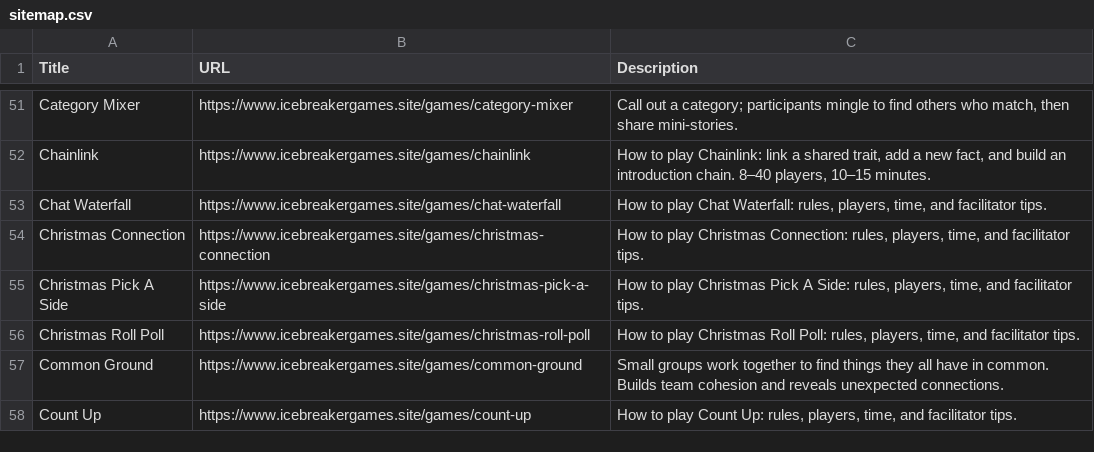
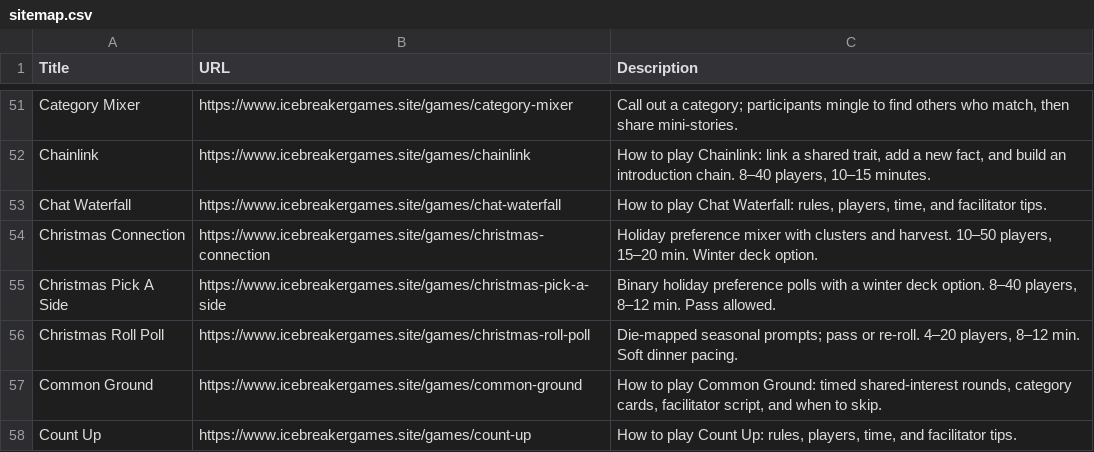
Before and after one commit to jiangxianglin/ice-breaker-games, a CSV file: sitemap.csv, drawn as a sheet; only a part is shown, gaps mark what is left out; the diff covers the shown part only.

```diff
--- a/sitemap.csv
+++ b/sitemap.csv
@@ -53,6 +53,6 @@ Chainlink,https://www.icebreakergames.site/games/chainlink,"How to play Chainlin
 Chat Waterfall,https://www.icebreakergames.site/games/chat-waterfall,"How to play Chat Waterfall: rules, players, time, and facilitator tips."
-Christmas Connection,https://www.icebreakergames.site/games/christmas-connection,"How to play Christmas Connection: rules, players, time, and facilitator tips."
-Christmas Pick A Side,https://www.icebreakergames.site/games/christmas-pick-a-side,"How to play Christmas Pick A Side: rules, players, time, and facilitator tips."
-Christmas Roll Poll,https://www.icebreakergames.site/games/christmas-roll-poll,"How to play Christmas Roll Poll: rules, players, time, and facilitator tips."
-Common Ground,https://www.icebreakergames.site/games/common-ground,Small groups work together to find things they all have in common. Builds team cohesion and reveals unexpected connections.
+Christmas Connection,https://www.icebreakergames.site/games/christmas-connection,"Holiday preference mixer with clusters and harvest. 10–50 players, 15–20 min. Winter deck option."
+Christmas Pick A Side,https://www.icebreakergames.site/games/christmas-pick-a-side,"Binary holiday preference polls with a winter deck option. 8–40 players, 8–12 min. Pass allowed."
+Christmas Roll Poll,https://www.icebreakergames.site/games/christmas-roll-poll,"Die-mapped seasonal prompts; pass or re-roll. 4–20 players, 8–12 min. Soft dinner pacing."
+Common Ground,https://www.icebreakergames.site/games/common-ground,"How to play Common Ground: timed shared-interest rounds, category cards, facilitator script, and when to skip."
 Count Up,https://www.icebreakergames.site/games/count-up,"How to play Count Up: rules, players, time, and facilitator tips."
```
Also changed, not shown: 5 removed rows and 29 edited cells elsewhere in this file, 6 other files.
